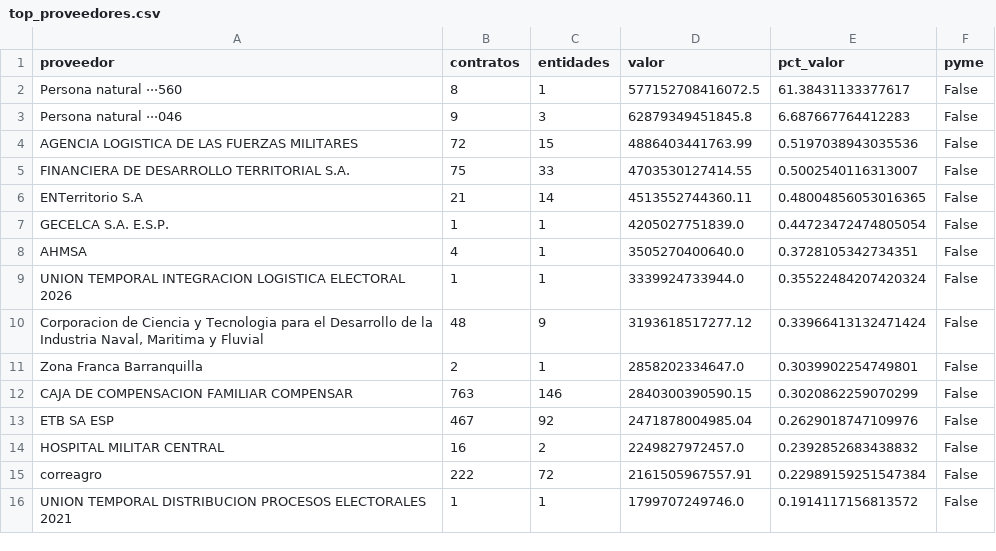
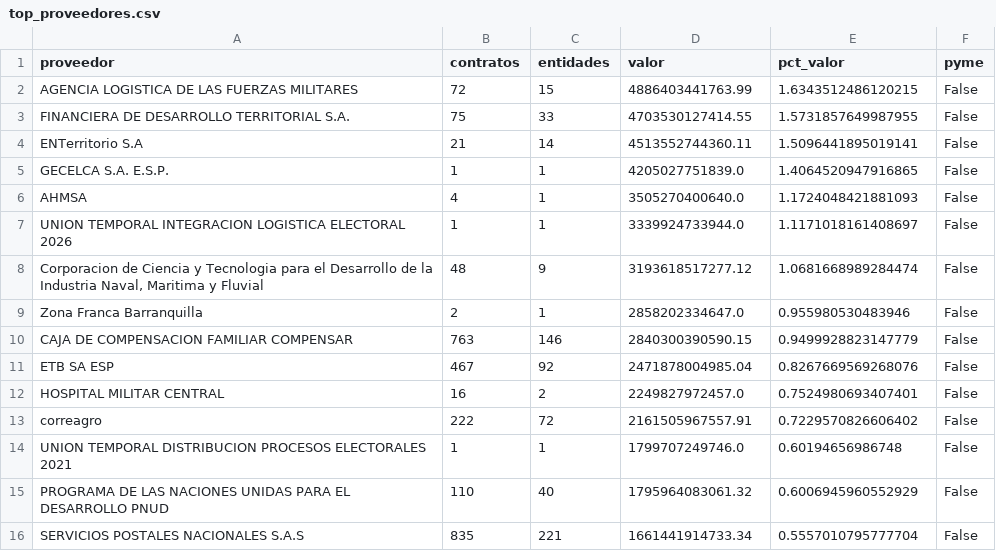
Before and after one commit to Kzamudioq/SECOP, a CSV file: salidas/tablas/top_proveedores.csv, drawn as a sheet.

```diff
--- a/salidas/tablas/top_proveedores.csv
+++ b/salidas/tablas/top_proveedores.csv
@@ -1,16 +1,16 @@
 proveedor,contratos,entidades,valor,pct_valor,pyme
-Persona natural ···560,8,1,577152708416072.5,61.38431133377617,False
-Persona natural ···046,9,3,62879349451845.8,6.687667764412283,False
-AGENCIA LOGISTICA DE LAS FUERZAS MILITARES,72,15,4886403441763.99,0.5197038943035536,False
-FINANCIERA DE DESARROLLO TERRITORIAL S.A.,75,33,4703530127414.55,0.5002540116313007,False
-ENTerritorio S.A,21,14,4513552744360.11,0.48004856053016365,False
-GECELCA S.A. E.S.P.,1,1,4205027751839.0,0.44723472474805054,False
-AHMSA,4,1,3505270400640.0,0.3728105342734351,False
-UNION TEMPORAL INTEGRACION LOGISTICA ELECTORAL 2026,1,1,3339924733944.0,0.35522484207420324,False
-"Corporacion de Ciencia y Tecnologia para el Desarrollo de la Industria Naval, Maritima y Fluvial",48,9,3193618517277.12,0.33966413132471424,False
-Zona Franca Barranquilla,2,1,2858202334647.0,0.3039902254749801,False
-CAJA DE COMPENSACION FAMILIAR COMPENSAR,763,146,2840300390590.15,0.3020862259070299,False
-ETB SA ESP,467,92,2471878004985.04,0.2629018747109976,False
-HOSPITAL MILITAR CENTRAL,16,2,2249827972457.0,0.2392852683438832,False
-correagro,222,72,2161505967557.91,0.22989159251547384,False
-UNION TEMPORAL DISTRIBUCION PROCESOS ELECTORALES 2021,1,1,1799707249746.0,0.1914117156813572,False
+AGENCIA LOGISTICA DE LAS FUERZAS MILITARES,72,15,4886403441763.99,1.6343512486120215,False
+FINANCIERA DE DESARROLLO TERRITORIAL S.A.,75,33,4703530127414.55,1.5731857649987955,False
+ENTerritorio S.A,21,14,4513552744360.11,1.5096441895019141,False
+GECELCA S.A. E.S.P.,1,1,4205027751839.0,1.4064520947916865,False
+AHMSA,4,1,3505270400640.0,1.1724048421881093,False
+UNION TEMPORAL INTEGRACION LOGISTICA ELECTORAL 2026,1,1,3339924733944.0,1.1171018161408697,False
+"Corporacion de Ciencia y Tecnologia para el Desarrollo de la Industria Naval, Maritima y Fluvial",48,9,3193618517277.12,1.0681668989284474,False
+Zona Franca Barranquilla,2,1,2858202334647.0,0.955980530483946,False
+CAJA DE COMPENSACION FAMILIAR COMPENSAR,763,146,2840300390590.15,0.9499928823147779,False
+ETB SA ESP,467,92,2471878004985.04,0.8267669569268076,False
+HOSPITAL MILITAR CENTRAL,16,2,2249827972457.0,0.7524980693407401,False
+correagro,222,72,2161505967557.91,0.7229570826606402,False
+UNION TEMPORAL DISTRIBUCION PROCESOS ELECTORALES 2021,1,1,1799707249746.0,0.60194656986748,False
+PROGRAMA DE LAS NACIONES UNIDAS PARA EL DESARROLLO PNUD,110,40,1795964083061.32,0.6006945960552929,False
+SERVICIOS POSTALES NACIONALES S.A.S,835,221,1661441914733.34,0.5557010795777704,False
```
Also changed, not shown: salidas/tablas/calidad.csv, salidas/tablas/estacionalidad.csv, 14 other files.
